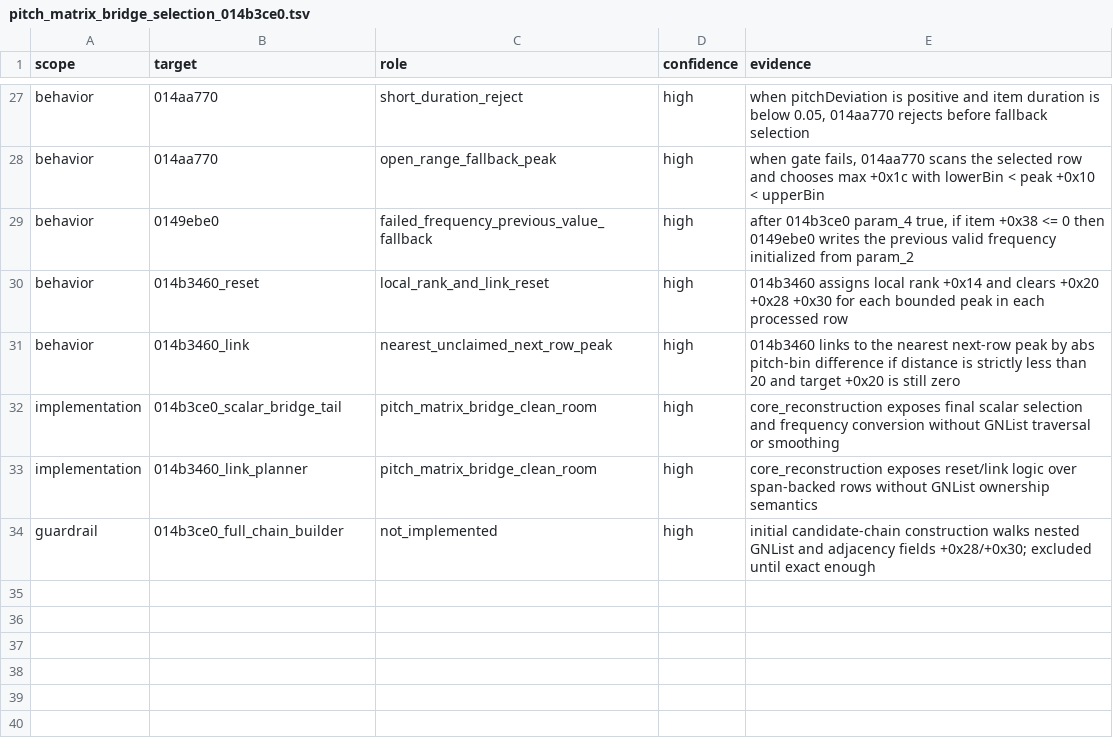
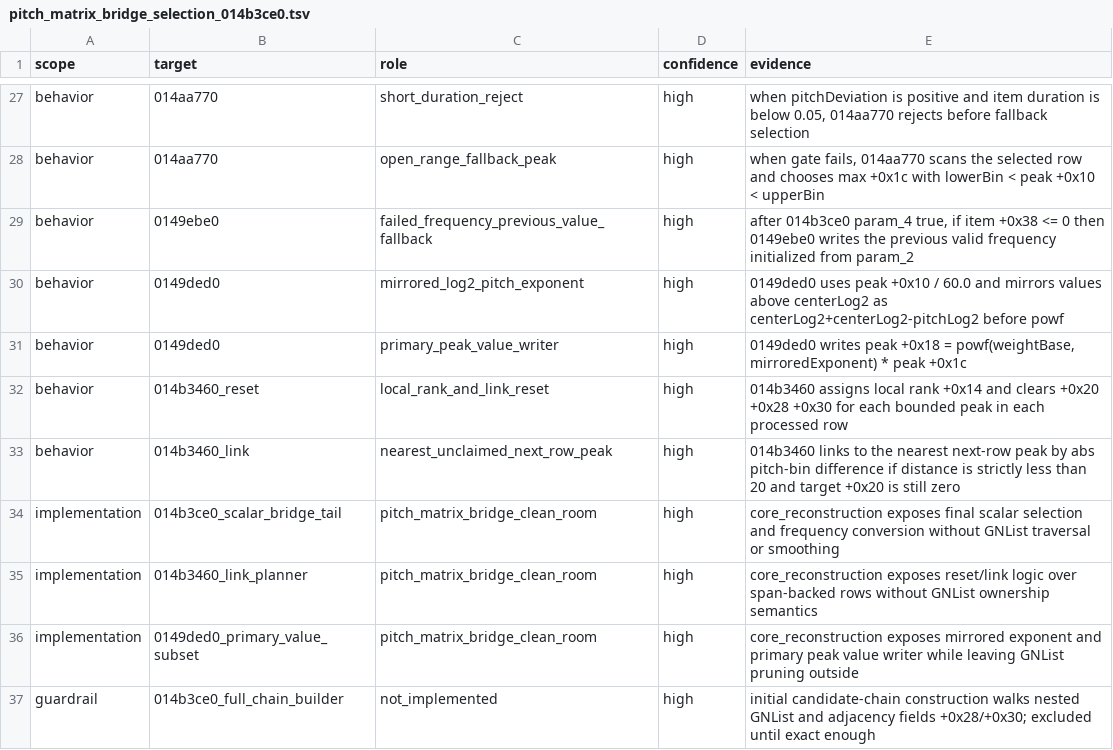
Before and after one commit to MichaelxBelmonte/progettoreverse, a TSV file: data/pitch_matrix_bridge_selection_014b3ce0.tsv, drawn as a sheet; only a part is shown, gaps mark what is left out; the diff names each change by its address in the sheet, - before the commit and + after, or states it on an @@ line.

Commit message:
Add pitch matrix primary value subset

```diff
--- a/data/pitch_matrix_bridge_selection_014b3ce0.tsv
+++ b/data/pitch_matrix_bridge_selection_014b3ce0.tsv
+row 30: behavior | 0149ded0 | mirrored_log2_pitch_exponent | high | 0149ded0 uses peak +0x10 / 60.0 and mirrors values above centerLog2 as centerLog2+centerLog2-pitchLog2 before powf
+row 31: behavior | 0149ded0 | primary_peak_value_writer | high | 0149ded0 writes peak +0x18 = powf(weightBase, mirroredExponent) * peak +0x1c
+row 36: implementation | 0149ded0_primary_value_subset | pitch_matrix_bridge_clean_room | high | core_reconstruction exposes mirrored exponent and primary peak value writer while leaving GNList pruning outside
```
Also changed, not shown: data/working_gnlist_payload_family_0149c330_014b3ce0.tsv, 6 other files.
